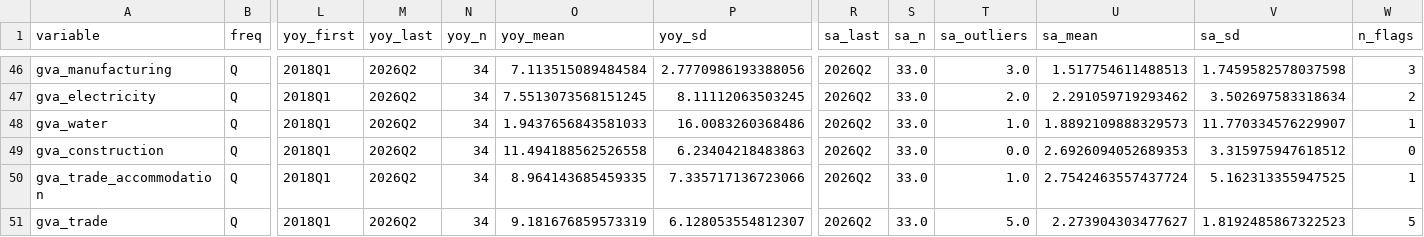
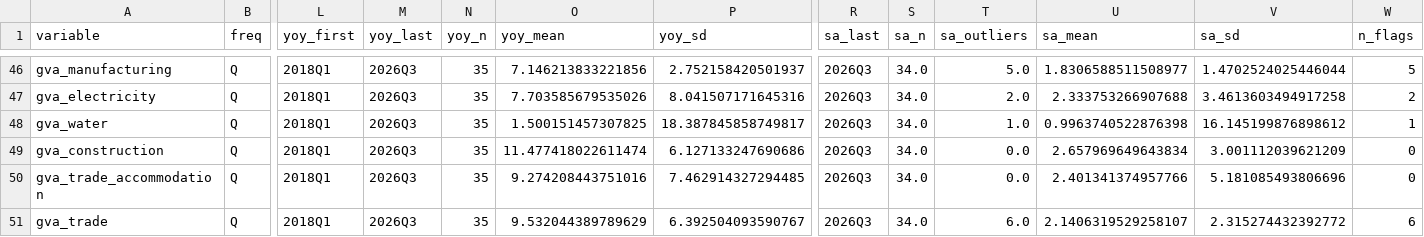
Before and after one commit to mrshohruh/nowcasting, a CSV file: panels/panel_meta.csv, drawn as a sheet; only a part is shown, gaps mark what is left out; the diff covers the shown part only; the diff names each change by its address in the sheet, - before the commit and + after, or states it on an @@ line.

```diff
--- a/panels/panel_meta.csv
+++ b/panels/panel_meta.csv
-M46:M51 (yoy_last): 2026Q2
+M46:M51 (yoy_last): 2026Q3
-N46:N51 (yoy_n): 34
+N46:N51 (yoy_n): 35
-O46 (yoy_mean): 7.113515089484584
+O46 (yoy_mean): 7.146213833221856
-P46 (yoy_sd): 2.7770986193388056
+P46 (yoy_sd): 2.752158420501937
-R46:R51 (sa_last): 2026Q2
+R46:R51 (sa_last): 2026Q3
-S46:S51 (sa_n): 33.0
+S46:S51 (sa_n): 34.0
-T46 (sa_outliers): 3.0
+T46 (sa_outliers): 5.0
-U46 (sa_mean): 1.517754611488513
+U46 (sa_mean): 1.8306588511508977
-V46 (sa_sd): 1.7459582578037598
+V46 (sa_sd): 1.4702524025446044
-W46 (n_flags): 3
+W46 (n_flags): 5
-O47 (yoy_mean): 7.5513073568151245
+O47 (yoy_mean): 7.703585679535026
-P47 (yoy_sd): 8.11112063503245
+P47 (yoy_sd): 8.041507171645316
-U47 (sa_mean): 2.291059719293462
+U47 (sa_mean): 2.333753266907688
-V47 (sa_sd): 3.502697583318634
+V47 (sa_sd): 3.4613603494917258
-O48 (yoy_mean): 1.9437656843581033
+O48 (yoy_mean): 1.500151457307825
-P48 (yoy_sd): 16.0083260368486
+P48 (yoy_sd): 18.387845858749817
-U48 (sa_mean): 1.8892109888329573
+U48 (sa_mean): 0.9963740522876398
-V48 (sa_sd): 11.770334576229907
+V48 (sa_sd): 16.145199876898612
-O49 (yoy_mean): 11.494188562526558
+O49 (yoy_mean): 11.477418022611474
-P49 (yoy_sd): 6.23404218483863
+P49 (yoy_sd): 6.127133247690686
-U49 (sa_mean): 2.6926094052689353
+U49 (sa_mean): 2.657969649643834
-V49 (sa_sd): 3.315975947618512
+V49 (sa_sd): 3.001112039621209
-O50 (yoy_mean): 8.964143685459335
+O50 (yoy_mean): 9.274208443751016
-P50 (yoy_sd): 7.335717136723066
+P50 (yoy_sd): 7.462914327294485
-T50 (sa_outliers): 1.0
+T50 (sa_outliers): 0.0
-U50 (sa_mean): 2.7542463557437724
+U50 (sa_mean): 2.401341374957766
-V50 (sa_sd): 5.162313355947525
+V50 (sa_sd): 5.181085493806696
-W50 (n_flags): 1
+W50 (n_flags): 0
-O51 (yoy_mean): 9.181676859573319
+O51 (yoy_mean): 9.532044389789629
-P51 (yoy_sd): 6.128053554812307
+P51 (yoy_sd): 6.392504093590767
-T51 (sa_outliers): 5.0
+T51 (sa_outliers): 6.0
-U51 (sa_mean): 2.273904303477627
+U51 (sa_mean): 2.1406319529258107
-V51 (sa_sd): 1.8192485867322523
+V51 (sa_sd): 2.315274432392772
-W51 (n_flags): 5
+W51 (n_flags): 6
```
Also changed, not shown: 120 edited cells elsewhere in this file, latest.csv, panels/panel_flags.csv, 8 other files.
